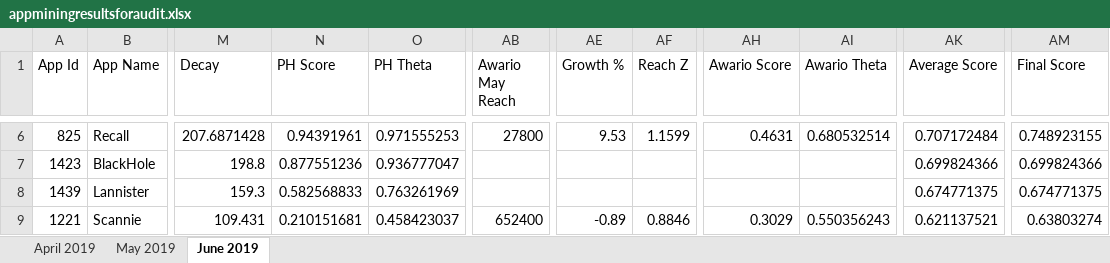
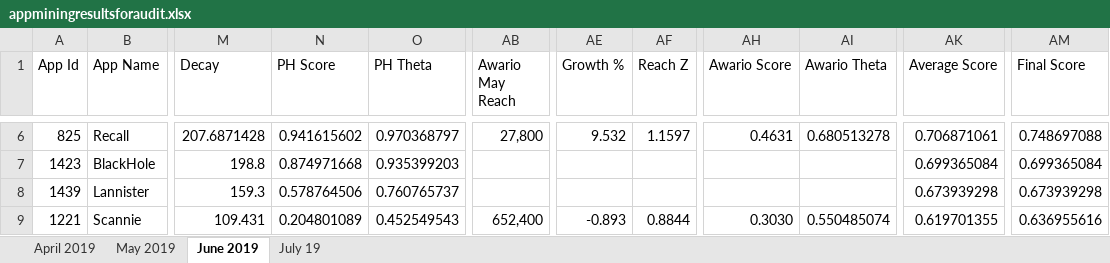
Before and after one commit to openintents/app-center, an Excel workbook: src/data/appminingresultsforaudit.xlsx, sheet June 2019, drawn as a sheet; only a part is shown, gaps mark what is left out; values as stored, in another font and other column widths than the file's, no borders; charts and pictures not drawn; the diff covers the shown part only; the diff names each change by its address in the sheet, - before the commit and + after, or states it on an @@ line.

```diff
--- a/src/data/appminingresultsforaudit.xlsx (sheet June 2019)
+++ b/src/data/appminingresultsforaudit.xlsx (sheet June 2019)
+sheet tab: July 19
-N6 (PH Score): 0.94391961
+N6 (PH Score): 0.941615602
-O6 (PH Theta): 0.971555253
+O6 (PH Theta): 0.970368797
-AB6 (Awario May Reach): 27800
+AB6 (Awario May Reach): 27,800
-AE6 (Growth %): 9.53
+AE6 (Growth %): 9.532
-AF6 (Reach Z): 1.1599
+AF6 (Reach Z): 1.1597
-AI6 (Awario Theta): 0.680532514
+AI6 (Awario Theta): 0.680513278
-AK6 (Average Score): 0.707172484
+AK6 (Average Score): 0.706871061
-AM6 (Final Score): 0.748923155
+AM6 (Final Score): 0.748697088
-N7 (PH Score): 0.877551236
+N7 (PH Score): 0.874971668
-O7 (PH Theta): 0.936777047
+O7 (PH Theta): 0.935399203
-AK7 (Average Score): 0.699824366
+AK7 (Average Score): 0.699365084
-AM7 (Final Score): 0.699824366
+AM7 (Final Score): 0.699365084
-N8 (PH Score): 0.582568833
+N8 (PH Score): 0.578764506
-O8 (PH Theta): 0.763261969
+O8 (PH Theta): 0.760765737
-AK8 (Average Score): 0.674771375
+AK8 (Average Score): 0.673939298
-AM8 (Final Score): 0.674771375
+AM8 (Final Score): 0.673939298
-N9 (PH Score): 0.210151681
+N9 (PH Score): 0.204801089
-O9 (PH Theta): 0.458423037
+O9 (PH Theta): 0.452549543
-AB9 (Awario May Reach): 652400
+AB9 (Awario May Reach): 652,400
-AE9 (Growth %): -0.89
+AE9 (Growth %): -0.893
-AF9 (Reach Z): 0.8846
+AF9 (Reach Z): 0.8844
-AH9 (Awario Score): 0.3029
+AH9 (Awario Score): 0.3030
-AI9 (Awario Theta): 0.550356243
+AI9 (Awario Theta): 0.550485074
-AK9 (Average Score): 0.621137521
+AK9 (Average Score): 0.619701355
-AM9 (Final Score): 0.63803274
+AM9 (Final Score): 0.636955616
```
Also changed, not shown: 12 added rows, 12 removed rows and 465 edited cells elsewhere in this sheet, formulas that keep their value, charts or pictures, 2 other files.
